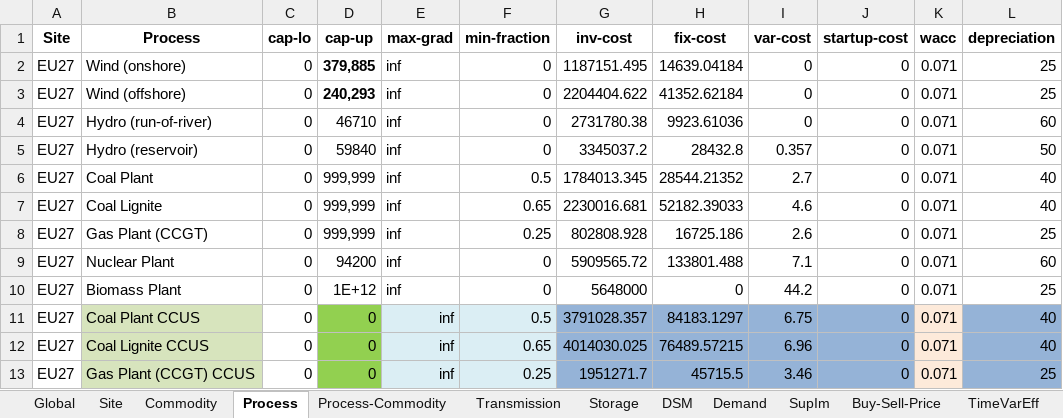
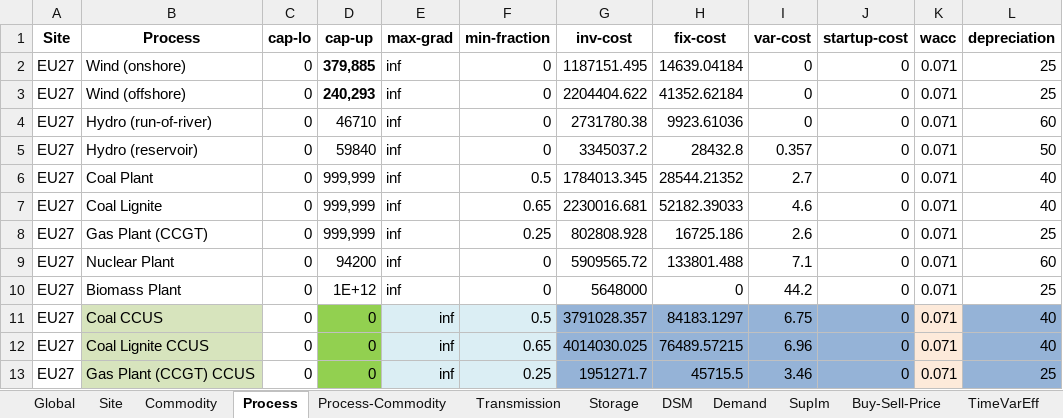
Before and after one commit to oitzingermaximilian/urbs-extension, an Excel workbook: Input/urbs_intertemporal_2050/2026.xlsx, sheet Process, drawn as a sheet; only a part is shown; values as stored, in another font and other column widths than the file's, no borders; conditional formats not drawn; the diff names each change by its address in the sheet, - before the commit and + after, or states it on an @@ line.

```diff
--- a/Input/urbs_intertemporal_2050/2026.xlsx (sheet Process)
+++ b/Input/urbs_intertemporal_2050/2026.xlsx (sheet Process)
-B11 (Process): Coal Plant CCUS
+B11 (Process): Coal CCUS
```
Also changed, not shown: Input/urbs_intertemporal_2050/2024.xlsx, Input/urbs_intertemporal_2050/2028.xlsx, 8 other files.
